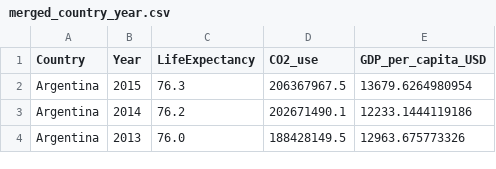
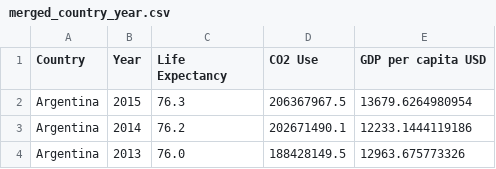
Before and after one commit to liuderek97/DATA1002-topic-2, a CSV file: merged_country_year.csv, drawn as a sheet; only a part is shown.

Commit message:
Deleted unnecessary graphs
Made graphs for each individual datasets rather than the merged dataset. Provided csv for each dataset describing mean, count, std, min, quartiles and max. Also changed column names to follow more traditional naming conventions

```diff
--- a/merged_country_year.csv
+++ b/merged_country_year.csv
@@ -1,2 +1,2 @@
-Country,Year,LifeExpectancy,CO2_use,GDP_per_capita_USD
+Country,Year,Life Expectancy,CO2 Use,GDP per capita USD
 Argentina,2015,76.3,206367967.5,13679.6264980954
```
Also changed, not shown: 10 other files.
